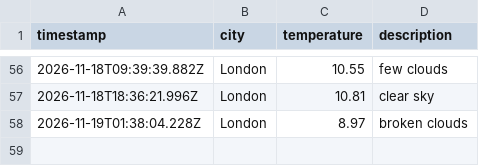
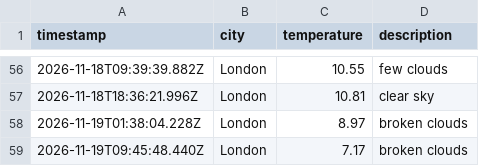
Before and after one commit to jhelangley/weather-app-dataops, a CSV file: data/weather_log.csv, drawn as a sheet; only a part is shown, gaps mark what is left out; the diff names each change by its address in the sheet, - before the commit and + after, or states it on an @@ line.

```diff
--- a/data/weather_log.csv
+++ b/data/weather_log.csv
+row 59: 2026-11-19T09:45:48.440Z | London | 7.17 | broken clouds
```
Also changed, not shown: 1 other file.
